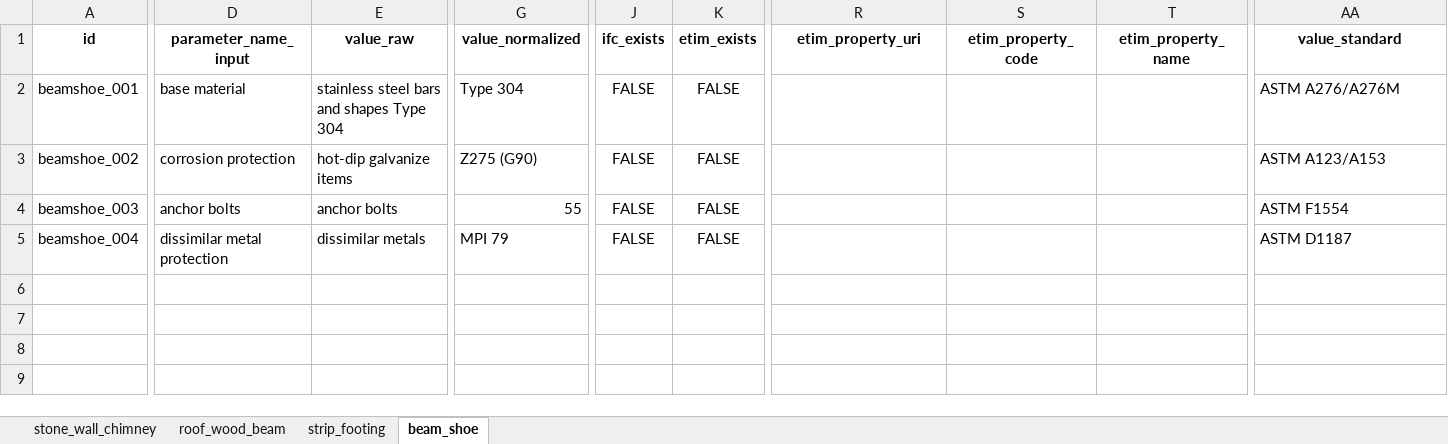
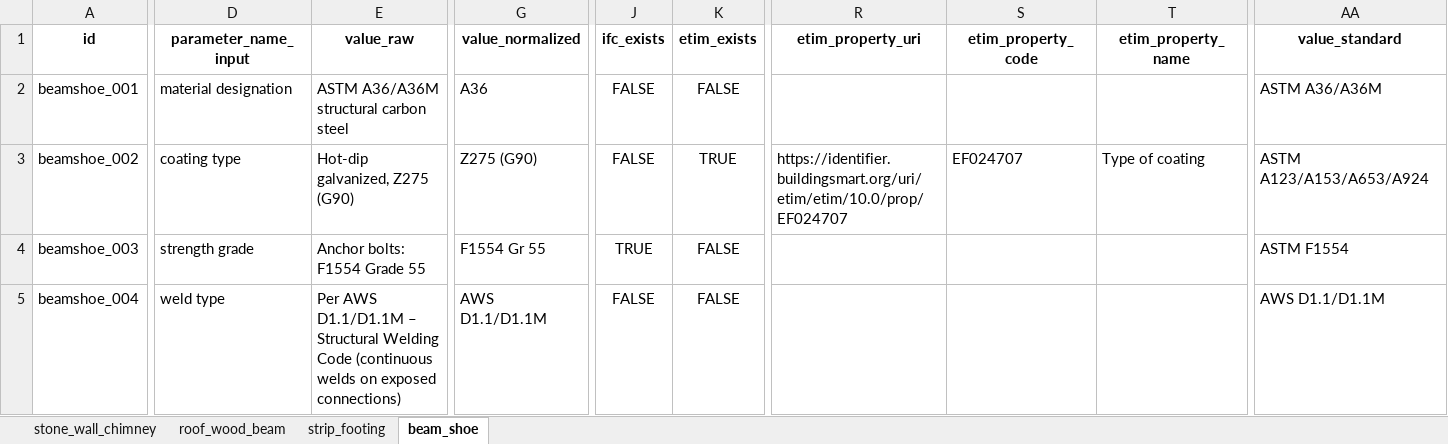
Before and after one commit to BenoitLoze1977/liverpool_csck700_capstone_project, an Excel workbook: data/processed/all_mappings.xlsx, sheet beam_shoe, drawn as a sheet; only a part is shown, gaps mark what is left out; values as stored, in another font and other column widths than the file's, no borders; the diff covers the shown part only; the diff names each change by its address in the sheet, - before the commit and + after, or states it on an @@ line.

```diff
--- a/data/processed/all_mappings.xlsx (sheet beam_shoe)
+++ b/data/processed/all_mappings.xlsx (sheet beam_shoe)
-D2 (parameter_name_input): base material
+D2 (parameter_name_input): material designation
-E2 (value_raw): stainless steel bars and shapes Type 304
+E2 (value_raw): ASTM A36/A36M structural carbon steel
-G2 (value_normalized): Type 304
+G2 (value_normalized): A36
-AA2 (value_standard): ASTM A276/A276M
+AA2 (value_standard): ASTM A36/A36M
-D3 (parameter_name_input): corrosion protection
+D3 (parameter_name_input): coating type
-E3 (value_raw): hot-dip galvanize items
+E3 (value_raw): Hot-dip galvanized, Z275 (G90)
-K3 (etim_exists): FALSE
+K3 (etim_exists): TRUE
-R3 (etim_property_uri): (empty)
+R3 (etim_property_uri): https://identifier.buildingsmart.org/uri/etim/etim/10.0/prop/EF024707
-S3 (etim_property_code): (empty)
+S3 (etim_property_code): EF024707
-T3 (etim_property_name): (empty)
+T3 (etim_property_name): Type of coating
-AA3 (value_standard): ASTM A123/A153
+AA3 (value_standard): ASTM A123/A153/A653/A924
-D4 (parameter_name_input): anchor bolts
+D4 (parameter_name_input): strength grade
-E4 (value_raw): anchor bolts
+E4 (value_raw): Anchor bolts: F1554 Grade 55
-G4 (value_normalized): 55
+G4 (value_normalized): F1554 Gr 55
-J4 (ifc_exists): FALSE
+J4 (ifc_exists): TRUE
-D5 (parameter_name_input): dissimilar metal protection
+D5 (parameter_name_input): weld type
-E5 (value_raw): dissimilar metals
+E5 (value_raw): Per AWS D1.1/D1.1M – Structural Welding Code (continuous welds on exposed connections)
-G5 (value_normalized): MPI 79
+G5 (value_normalized): AWS D1.1/D1.1M
-AA5 (value_standard): ASTM D1187
+AA5 (value_standard): AWS D1.1/D1.1M
```
Also changed, not shown: 4 edited cells elsewhere in this sheet, sheet roof_wood_beam, sheet stone_wall_chimney, sheet strip_footing, data/raw/authoring.xlsx, 8 other files.
